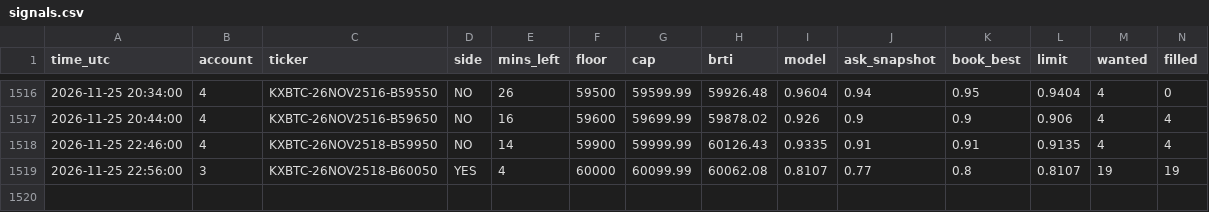
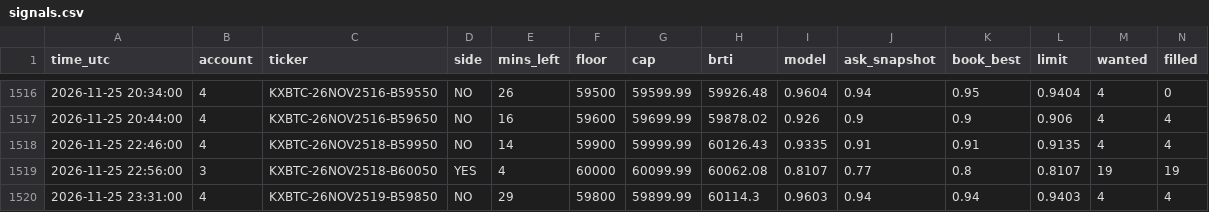
Before and after one commit to emmabuilders-ui/kalshi-btc-bot, a CSV file: range5/signals.csv, drawn as a sheet; only a part is shown, gaps mark what is left out; rows hold the shown columns only; the diff names each change by its address in the sheet, - before the commit and + after, or states it on an @@ line.

Commit message:
range paper log 2026-11-26 00:03

```diff
--- a/range5/signals.csv
+++ b/range5/signals.csv
+row 1520: 2026-11-25 23:31:00 | 4 | KXBTC-26NOV2519-B59850 | NO | 29 | 59800 | 59899.99 | 60114.3 | 0.9603 | 0.94 | 0.94 | 0.9403 | 4 | 4
```
Also changed, not shown: range5/trades.csv, 2 other files.
